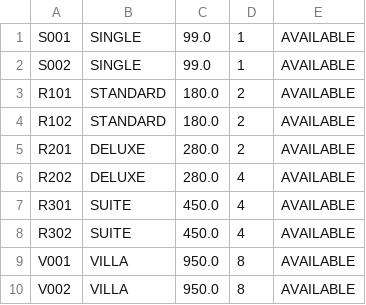
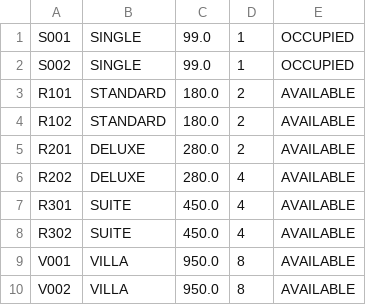
Before and after one commit to AnsonCjh/DSA_Ass, a CSV file: data/rooms.csv, drawn as a sheet.

```diff
--- a/data/rooms.csv
+++ b/data/rooms.csv
@@ -1,3 +1,3 @@
-S001|SINGLE|99.0|1|AVAILABLE
-S002|SINGLE|99.0|1|AVAILABLE
+S001|SINGLE|99.0|1|OCCUPIED
+S002|SINGLE|99.0|1|OCCUPIED
 R101|STANDARD|180.0|2|AVAILABLE
```
Also changed, not shown: 13 other files.
